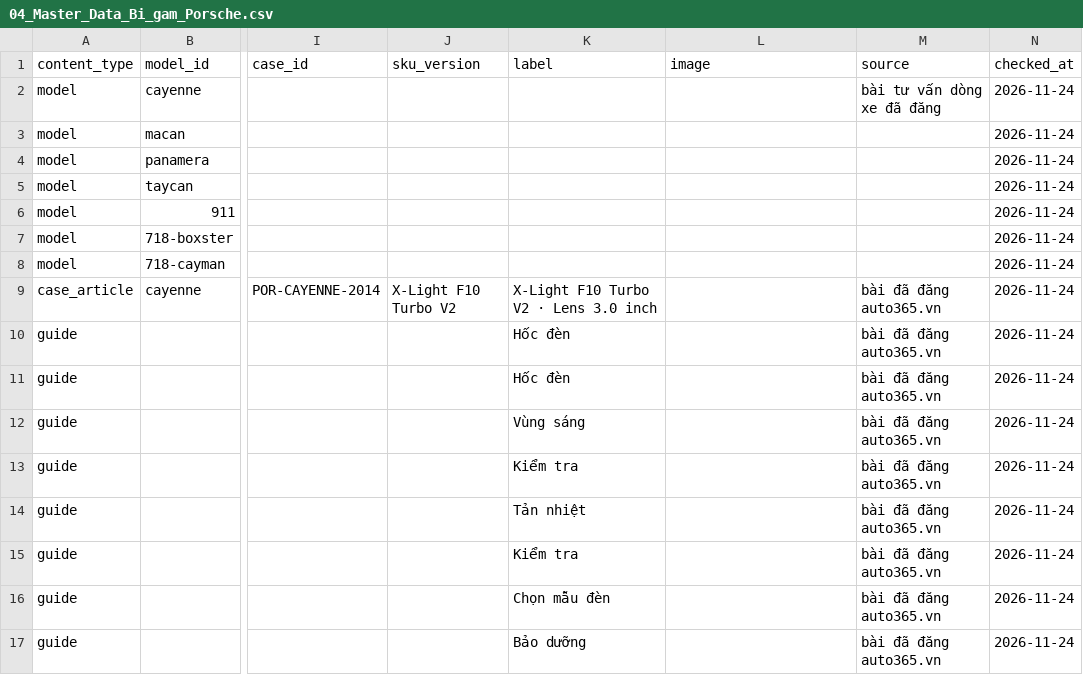
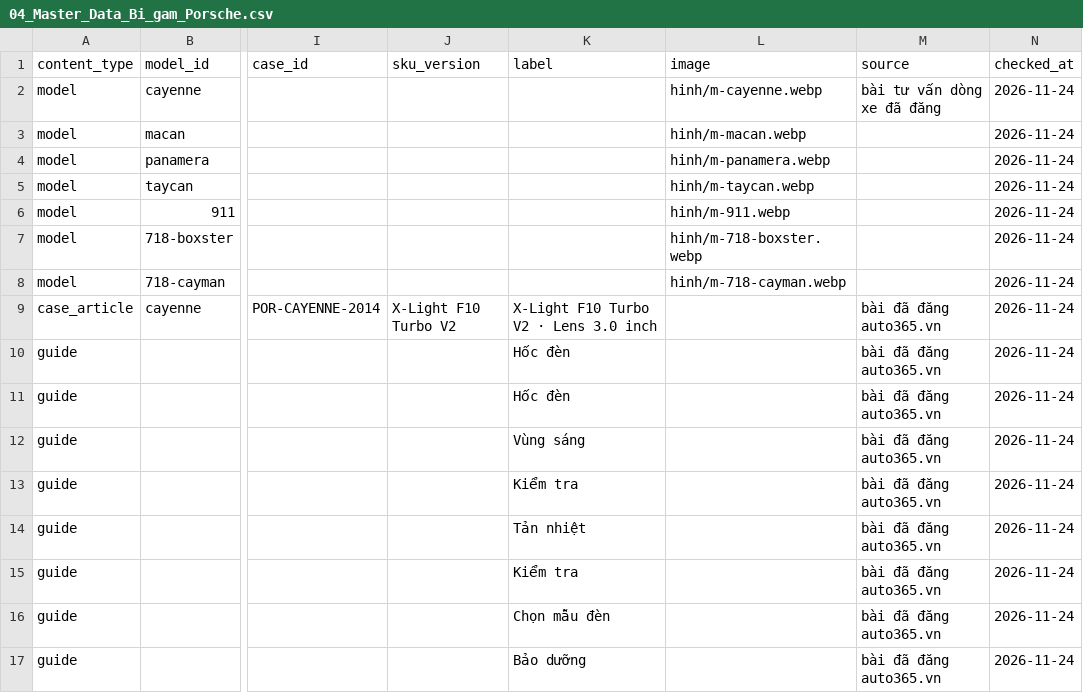
Before and after one commit to manhcuong365group/preview-365group, a CSV file: auto365/bi-gam/porsche/ho-so/04_Master_Data_Bi_gam_Porsche.csv, drawn as a sheet; only a part is shown, gaps mark what is left out; the diff names each change by its address in the sheet, - before the commit and + after, or states it on an @@ line.

```diff
--- a/auto365/bi-gam/porsche/ho-so/04_Master_Data_Bi_gam_Porsche.csv
+++ b/auto365/bi-gam/porsche/ho-so/04_Master_Data_Bi_gam_Porsche.csv
-L2 (image): (empty)
+L2 (image): hinh/m-cayenne.webp
-L3 (image): (empty)
+L3 (image): hinh/m-macan.webp
-L4 (image): (empty)
+L4 (image): hinh/m-panamera.webp
-L5 (image): (empty)
+L5 (image): hinh/m-taycan.webp
-L6 (image): (empty)
+L6 (image): hinh/m-911.webp
-L7 (image): (empty)
+L7 (image): hinh/m-718-boxster.webp
-L8 (image): (empty)
+L8 (image): hinh/m-718-cayman.webp
```
Also changed, not shown: docs/bi-gam-porsche/04_Master_Data_Bi_gam_Porsche.csv, 22 other files.
